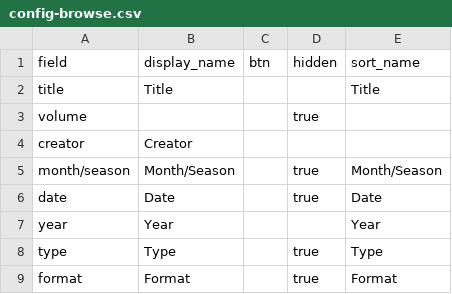
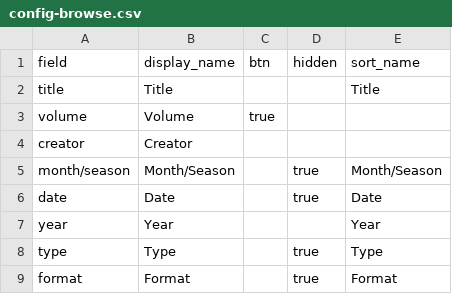
Before and after one commit to kwaldenphd/nd-archives, a CSV file: _data/config-browse.csv, drawn as a sheet; the diff names each change by its address in the sheet, - before the commit and + after, or states it on an @@ line.

Commit message:
Update config-browse.csv

```diff
--- a/_data/config-browse.csv
+++ b/_data/config-browse.csv
-B3 (display_name): (empty)
+B3 (display_name): Volume
-C3 (btn): (empty)
+C3 (btn): true
-D3 (hidden): true
+D3 (hidden): (empty)
```
